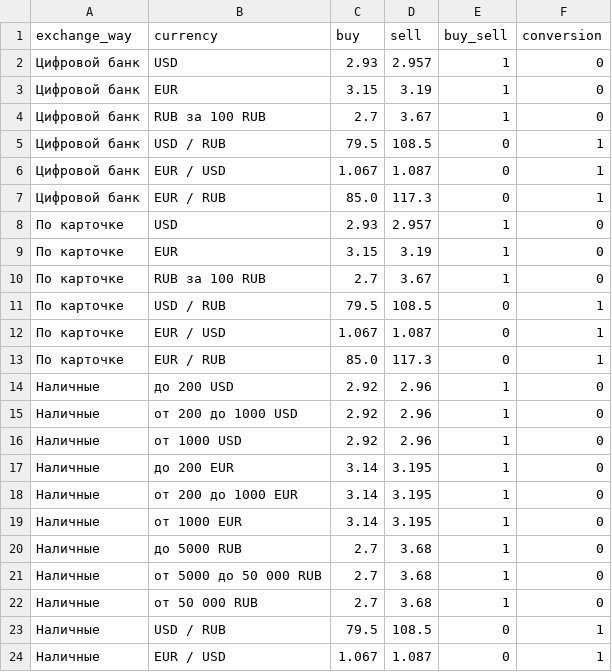
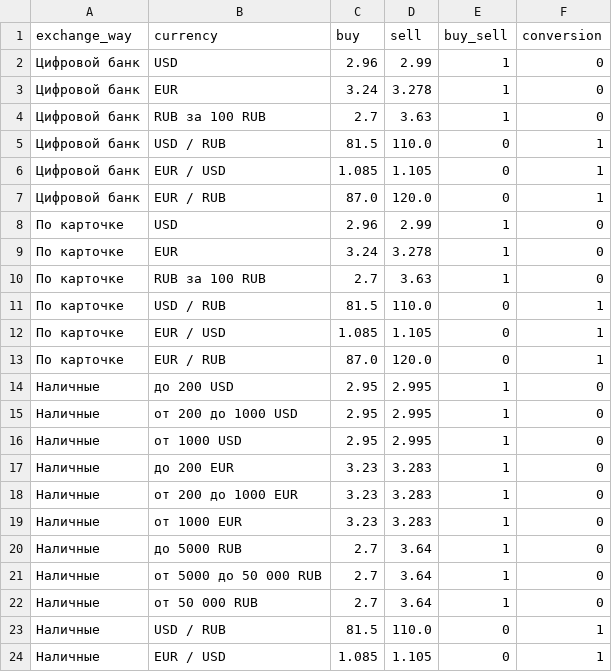
Before and after one commit to ArinaArtiukevich/group_project_bank_bot, a CSV file: priorbank_currency_exchange.csv, drawn as a sheet; only a part is shown; the diff covers the shown part only.

Commit message:
currency fast api added

```diff
--- a/priorbank_currency_exchange.csv
+++ b/priorbank_currency_exchange.csv
@@ -1,24 +1,24 @@
 exchange_way	currency	buy	sell	buy_sell	conversion
-Цифровой банк	USD	2.93	2.957	1	0
-Цифровой банк	EUR	3.15	3.19	1	0
-Цифровой банк	RUB    за 100 RUB	2.7	3.67	1	0
-Цифровой банк	USD / RUB	79.5	108.5	0	1
-Цифровой банк	EUR / USD	1.067	1.087	0	1
-Цифровой банк	EUR / RUB	85.0	117.3	0	1
-По карточке	USD	2.93	2.957	1	0
-По карточке	EUR	3.15	3.19	1	0
-По карточке	RUB    за 100 RUB	2.7	3.67	1	0
-По карточке	USD / RUB	79.5	108.5	0	1
-По карточке	EUR / USD	1.067	1.087	0	1
-По карточке	EUR / RUB	85.0	117.3	0	1
-Наличные	до 200 USD	2.92	2.96	1	0
-Наличные	от 200 до 1000 USD	2.92	2.96	1	0
-Наличные	от 1000 USD	2.92	2.96	1	0
-Наличные	до 200 EUR	3.14	3.195	1	0
-Наличные	от 200 до 1000 EUR	3.14	3.195	1	0
-Наличные	от 1000 EUR	3.14	3.195	1	0
-Наличные	до 5000 RUB	2.7	3.68	1	0
-Наличные	от 5000 до 50 000 RUB	2.7	3.68	1	0
-Наличные	от 50 000 RUB	2.7	3.68	1	0
-Наличные	USD / RUB	79.5	108.5	0	1
-Наличные	EUR / USD	1.067	1.087	0	1
+Цифровой банк	USD	2.96	2.99	1	0
+Цифровой банк	EUR	3.24	3.278	1	0
+Цифровой банк	RUB    за 100 RUB	2.7	3.63	1	0
+Цифровой банк	USD / RUB	81.5	110.0	0	1
+Цифровой банк	EUR / USD	1.085	1.105	0	1
+Цифровой банк	EUR / RUB	87.0	120.0	0	1
+По карточке	USD	2.96	2.99	1	0
+По карточке	EUR	3.24	3.278	1	0
+По карточке	RUB    за 100 RUB	2.7	3.63	1	0
+По карточке	USD / RUB	81.5	110.0	0	1
+По карточке	EUR / USD	1.085	1.105	0	1
+По карточке	EUR / RUB	87.0	120.0	0	1
+Наличные	до 200 USD	2.95	2.995	1	0
+Наличные	от 200 до 1000 USD	2.95	2.995	1	0
+Наличные	от 1000 USD	2.95	2.995	1	0
+Наличные	до 200 EUR	3.23	3.283	1	0
+Наличные	от 200 до 1000 EUR	3.23	3.283	1	0
+Наличные	от 1000 EUR	3.23	3.283	1	0
+Наличные	до 5000 RUB	2.7	3.64	1	0
+Наличные	от 5000 до 50 000 RUB	2.7	3.64	1	0
+Наличные	от 50 000 RUB	2.7	3.64	1	0
+Наличные	USD / RUB	81.5	110.0	0	1
+Наличные	EUR / USD	1.085	1.105	0	1
```
Also changed, not shown: 2 edited cells elsewhere in this file, 5 other files.
